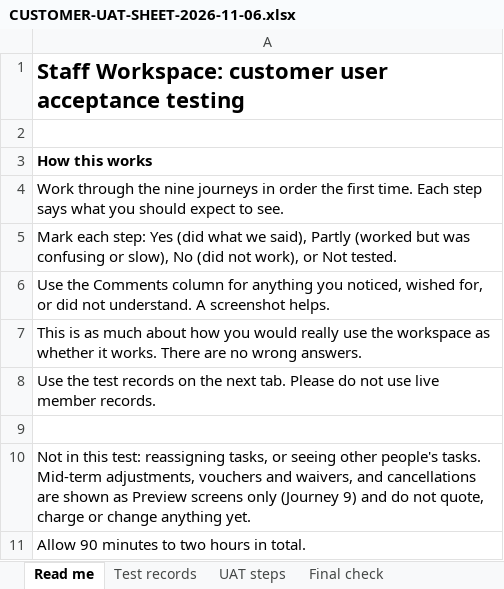
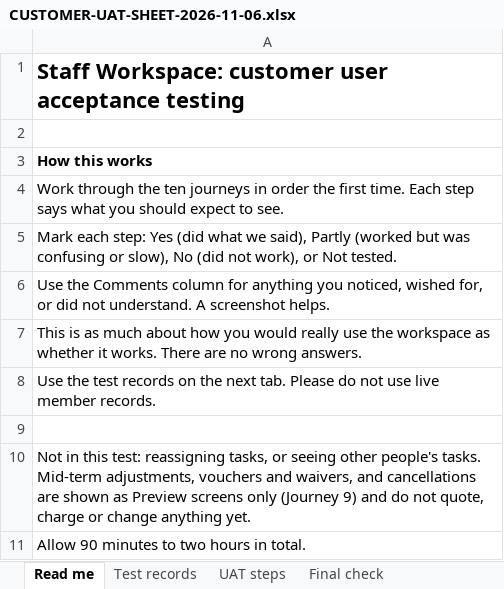
Before and after one commit to A2Z-Cloud/BeautyGuild_Portal, an Excel workbook: widgets/crm/beauty-guild-staff-workspace/CUSTOMER-UAT-SHEET-2026-11-06.xlsx, sheet Read me, drawn as a sheet; values as stored, in another font and other column widths than the file's, no borders; the diff names each change by its address in the sheet, - before the commit and + after, or states it on an @@ line.

```diff
--- a/widgets/crm/beauty-guild-staff-workspace/CUSTOMER-UAT-SHEET-2026-11-06.xlsx (sheet Read me)
+++ b/widgets/crm/beauty-guild-staff-workspace/CUSTOMER-UAT-SHEET-2026-11-06.xlsx (sheet Read me)
-A4: …through the nine journeys in…
+A4: …through the ten journeys in…
```
Also changed, not shown: sheet UAT steps, 5 other files.
